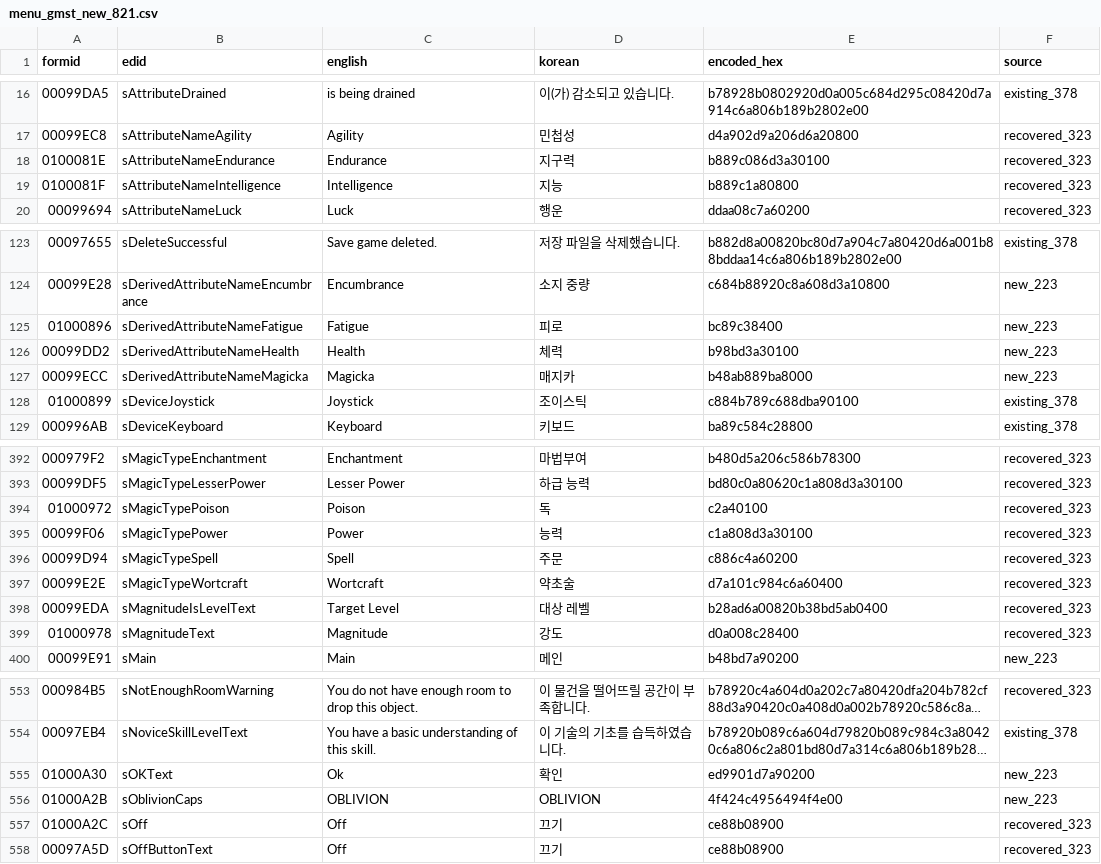
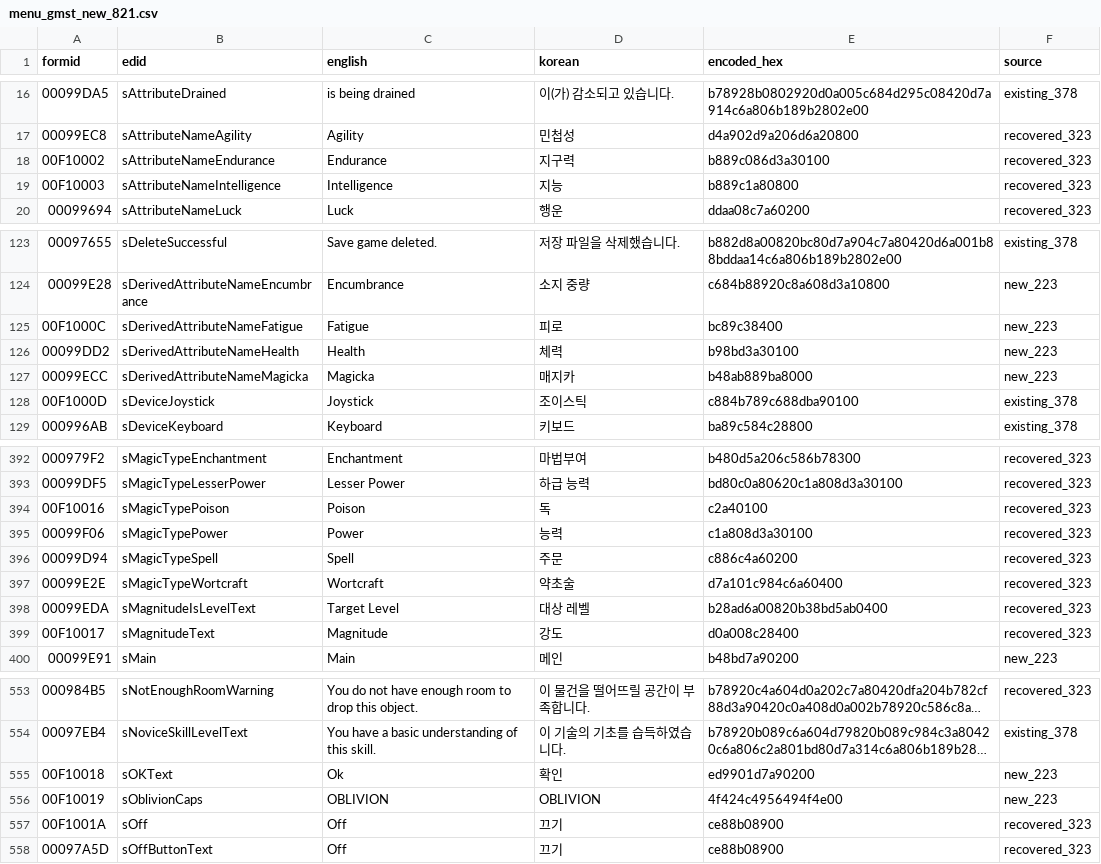
Before and after one commit to munument1/-KR-Oblivion-Translation, a CSV file: menu_gmst_new_821.csv, drawn as a sheet; only a part is shown, gaps mark what is left out; long unchanged cells end in …; the diff covers the shown part only; the diff names each change by its address in the sheet, - before the commit and + after, or states it on an @@ line.

```diff
--- a/menu_gmst_new_821.csv
+++ b/menu_gmst_new_821.csv
-A18 (formid): 0100081E
+A18 (formid): 00F10002
-A19 (formid): 0100081F
+A19 (formid): 00F10003
-A125 (formid): 01000896
+A125 (formid): 00F1000C
-A128 (formid): 01000899
+A128 (formid): 00F1000D
-A394 (formid): 01000972
+A394 (formid): 00F10016
-A399 (formid): 01000978
+A399 (formid): 00F10017
-A555 (formid): 01000A30
+A555 (formid): 00F10018
-A556 (formid): 01000A2B
+A556 (formid): 00F10019
-A557 (formid): 01000A2C
+A557 (formid): 00F1001A
```
Also changed, not shown: 28 edited cells elsewhere in this file, 20 other files.
